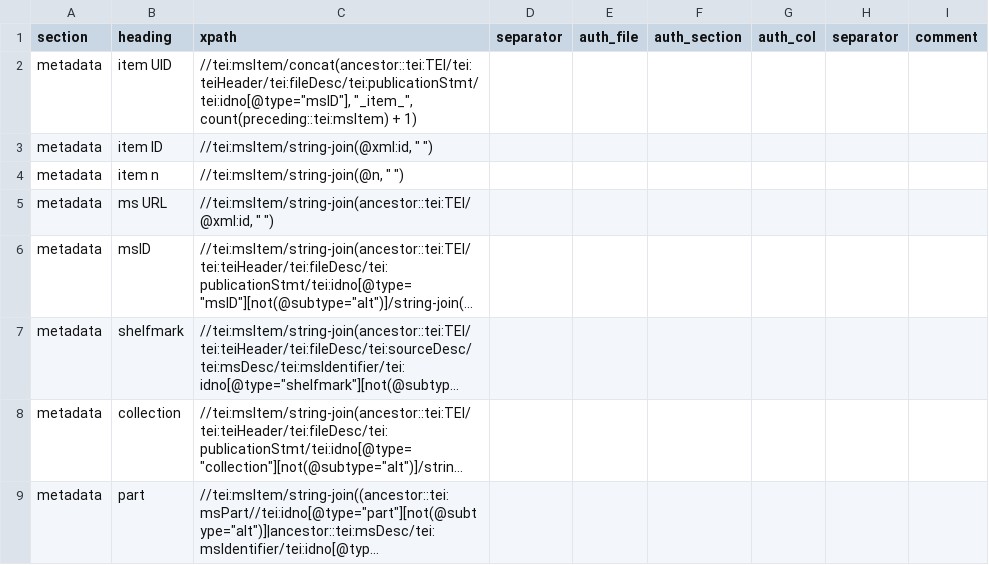
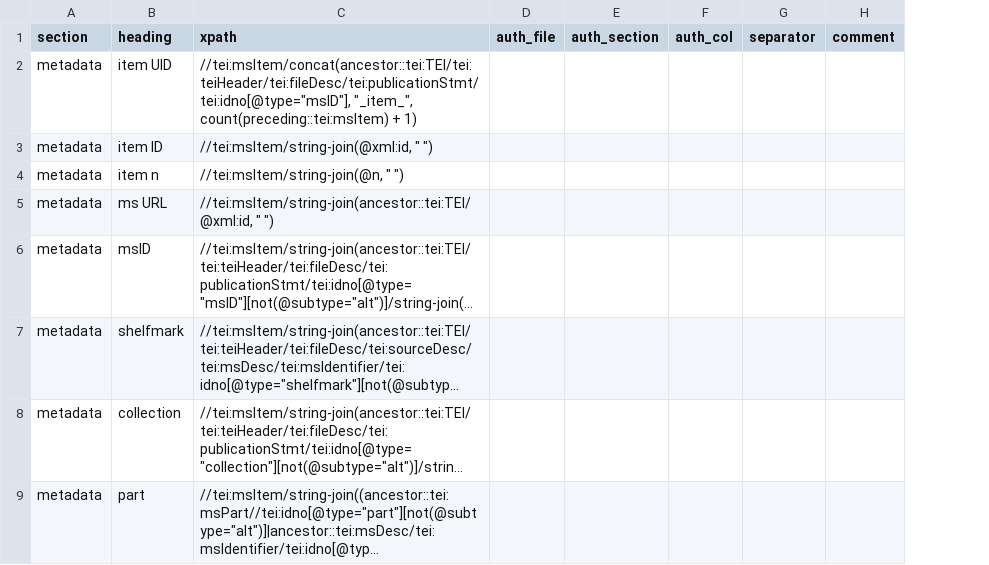
Before and after one commit to dowsmiller/cambridge-mss-tabular-data, a CSV file: tabular_data/config/collection/msContents.csv, drawn as a sheet; only a part is shown; long unchanged cells end in …; the diff names each change by its address in the sheet, - before the commit and + after, or states it on an @@ line.

Commit message:
Updates to processor and helpers, outputs for authority, _overview, and msContents

```diff
--- a/tabular_data/config/collection/msContents.csv
+++ b/tabular_data/config/collection/msContents.csv
-column D (separator), empty
```
Also changed, not shown: tabular_data/config/collection/measurements.csv, tabular_data/config/collection/music.csv, 3 other files.
